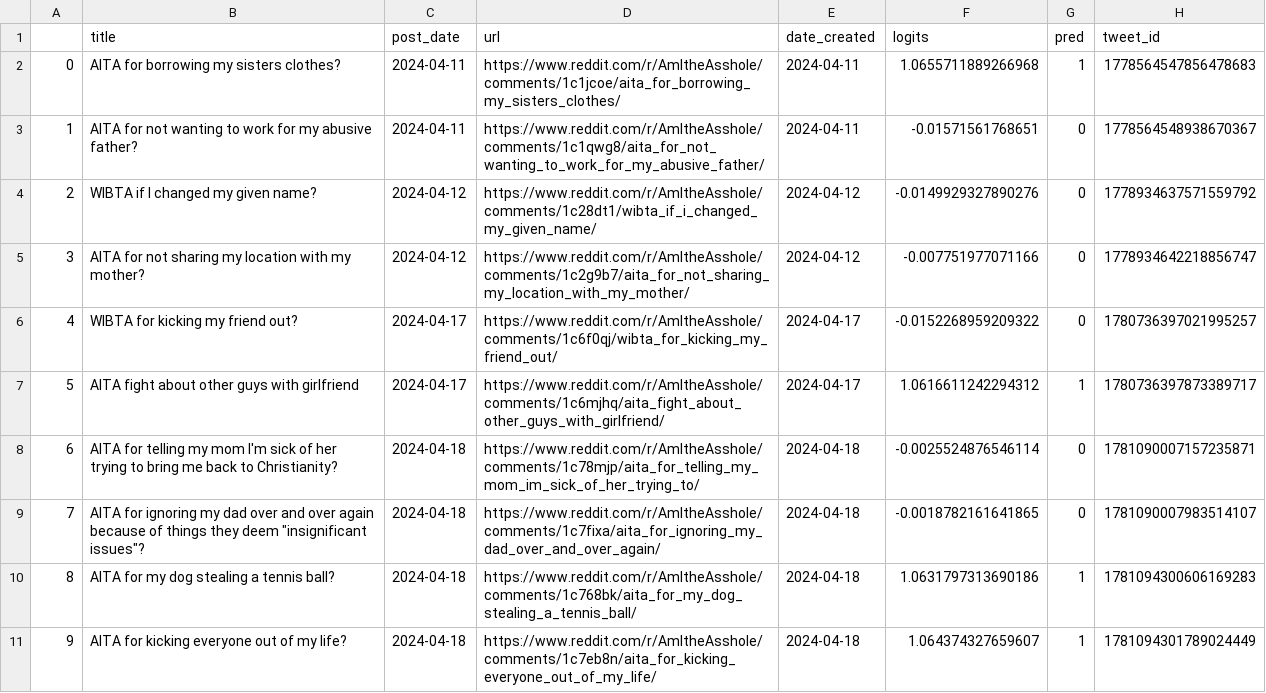
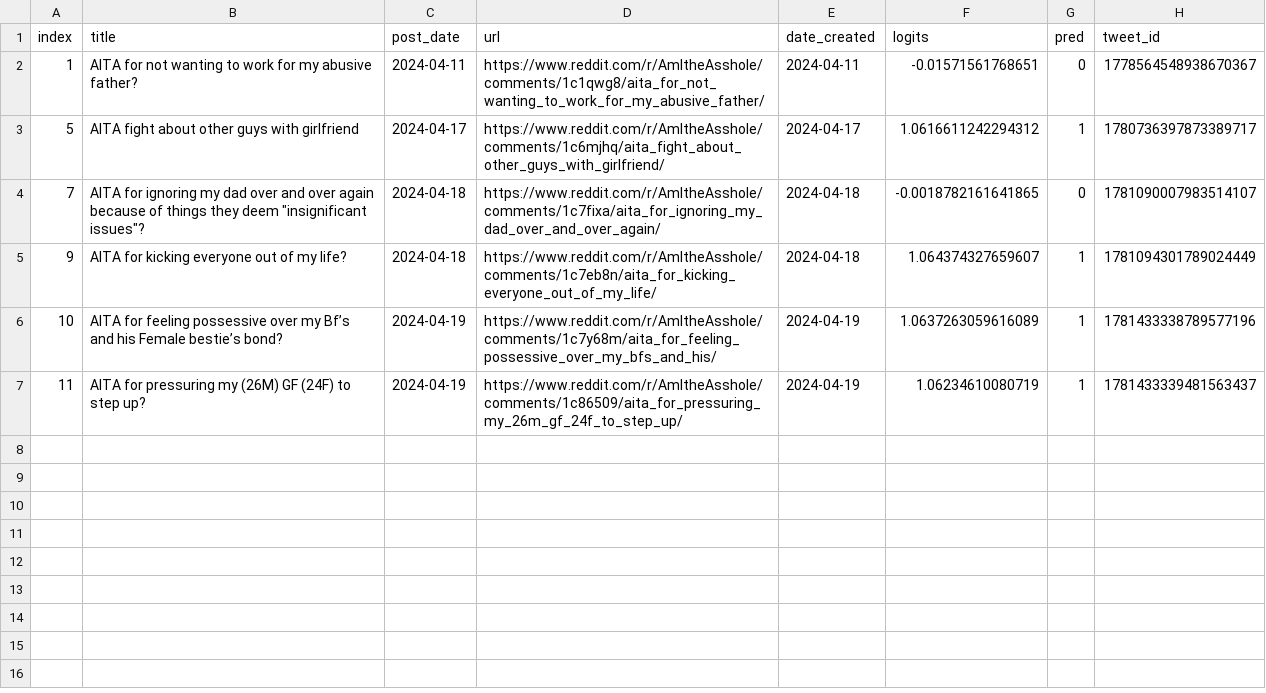
Before and after one commit to walkerped/aita_kaggle_app_tracking, a CSV file: app_tracking/prediction_sheets/unresolved_predictions.csv, drawn as a sheet.

Commit message:
kaggle update tracking sheets

```diff
--- a/app_tracking/prediction_sheets/unresolved_predictions.csv
+++ b/app_tracking/prediction_sheets/unresolved_predictions.csv
@@ -1,11 +1,7 @@
-,title,post_date,url,date_created,logits,pred,tweet_id
-0,AITA for borrowing my sisters clothes?,2024-04-11,https://www.reddit.com/r/AmItheAsshole/comments/1c1jcoe/aita_for_borrowing_my_sisters_clothes/,2024-04-11,1.0655711889266968,1,1778564547856478683
+index,title,post_date,url,date_created,logits,pred,tweet_id
 1,AITA for not wanting to work for my abusive father?,2024-04-11,https://www.reddit.com/r/AmItheAsshole/comments/1c1qwg8/aita_for_not_wanting_to_work_for_my_abusive_father/,2024-04-11,-0.01571561768651,0,1778564548938670367
-2,WIBTA if I changed my given name?,2024-04-12,https://www.reddit.com/r/AmItheAsshole/comments/1c28dt1/wibta_if_i_changed_my_given_name/,2024-04-12,-0.0149929327890276,0,1778934637571559792
-3,AITA for not sharing my location with my mother?,2024-04-12,https://www.reddit.com/r/AmItheAsshole/comments/1c2g9b7/aita_for_not_sharing_my_location_with_my_mother/,2024-04-12,-0.007751977071166,0,1778934642218856747
-4,WIBTA for kicking my friend out?,2024-04-17,https://www.reddit.com/r/AmItheAsshole/comments/1c6f0qj/wibta_for_kicking_my_friend_out/,2024-04-17,-0.0152268959209322,0,1780736397021995257
 5,AITA fight about other guys with girlfriend ,2024-04-17,https://www.reddit.com/r/AmItheAsshole/comments/1c6mjhq/aita_fight_about_other_guys_with_girlfriend/,2024-04-17,1.0616611242294312,1,1780736397873389717
-6,AITA for telling my mom I'm sick of her trying to bring me back to Christianity?,2024-04-18,https://www.reddit.com/r/AmItheAsshole/comments/1c78mjp/aita_for_telling_my_mom_im_sick_of_her_trying_to/,2024-04-18,-0.0025524876546114,0,1781090007157235871
 7,"AITA for ignoring my dad over and over again because of things they deem ""insignificant issues""?",2024-04-18,https://www.reddit.com/r/AmItheAsshole/comments/1c7fixa/aita_for_ignoring_my_dad_over_and_over_again/,2024-04-18,-0.0018782161641865,0,1781090007983514107
-8,AITA for my dog stealing a tennis ball?,2024-04-18,https://www.reddit.com/r/AmItheAsshole/comments/1c768bk/aita_for_my_dog_stealing_a_tennis_ball/,2024-04-18,1.0631797313690186,1,1781094300606169283
 9,AITA for kicking everyone out of my life?,2024-04-18,https://www.reddit.com/r/AmItheAsshole/comments/1c7eb8n/aita_for_kicking_everyone_out_of_my_life/,2024-04-18,1.064374327659607,1,1781094301789024449
+10,AITA for feeling possessive over my Bf’s and his Female bestie’s bond? ,2024-04-19,https://www.reddit.com/r/AmItheAsshole/comments/1c7y68m/aita_for_feeling_possessive_over_my_bfs_and_his/,2024-04-19,1.0637263059616089,1,1781433338789577196
+11,AITA for pressuring my (26M) GF (24F) to step up?,2024-04-19,https://www.reddit.com/r/AmItheAsshole/comments/1c86509/aita_for_pressuring_my_26m_gf_24f_to_step_up/,2024-04-19,1.06234610080719,1,1781433339481563437
```
